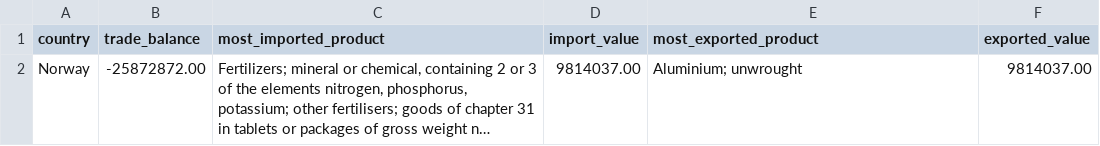
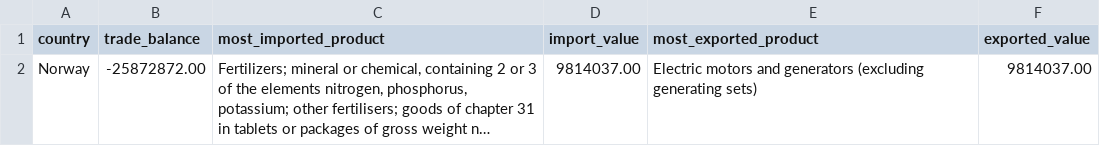
Before and after one commit to odeta939/go-data-processing, a CSV file: Norway_report.csv, drawn as a sheet; long unchanged cells end in …; the diff names each change by its address in the sheet, - before the commit and + after, or states it on an @@ line.

```diff
--- a/Norway_report.csv
+++ b/Norway_report.csv
-E2 (most_exported_product): Aluminium; unwrought
+E2 (most_exported_product): Electric motors and generators (excluding generating sets)
```
Also changed, not shown: EU_report_total.csv, EU_reports.csv, 2 other files.
